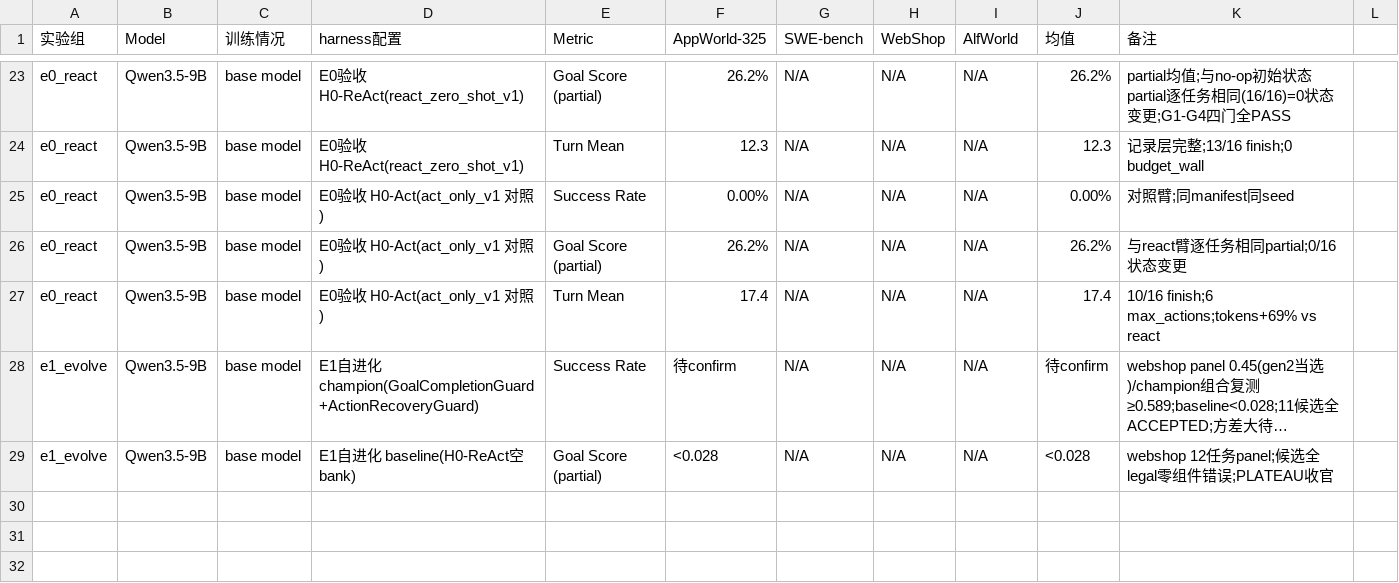
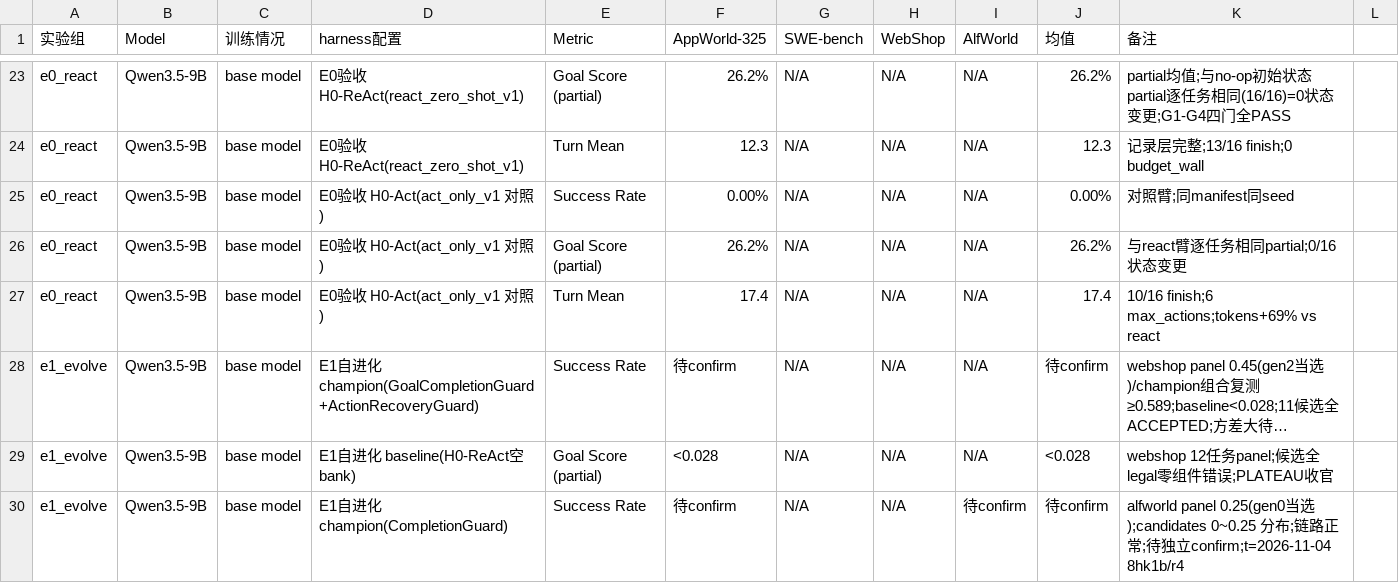
Before and after one commit to ZijunSong/Capability_Evolution, a CSV file: RSI/docs/results_table.csv, drawn as a sheet; only a part is shown, gaps mark what is left out; long unchanged cells end in …; the diff names each change by its address in the sheet, - before the commit and + after, or states it on an @@ line.

```diff
--- a/RSI/docs/results_table.csv
+++ b/RSI/docs/results_table.csv
+row 30: e1_evolve | Qwen3.5-9B | base model | E1自进化 champion(CompletionGuard) | Success Rate | 待confirm | N/A | N/A | 待confirm | 待confirm | alfworld panel 0.25(gen0当选);candidates 0~0.25 分布;链路正常;待独立confirm;t=2026-11-04 8hk1b/r4
```
Also changed, not shown: 1 other file.
